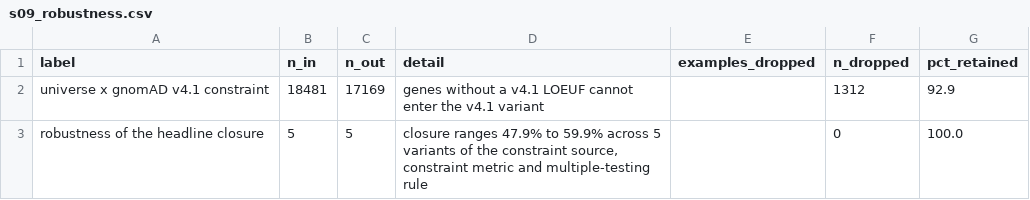
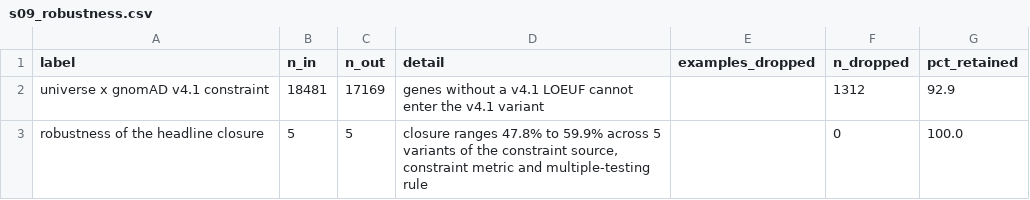
Before and after one commit to itsslightning/missing-regulation-ladder, a CSV file: logs/s09_robustness.csv, drawn as a sheet.

```diff
--- a/logs/s09_robustness.csv
+++ b/logs/s09_robustness.csv
@@ -2,2 +2,2 @@ label,n_in,n_out,detail,examples_dropped,n_dropped,pct_retained
 universe x gnomAD v4.1 constraint,18481,17169,genes without a v4.1 LOEUF cannot enter the v4.1 variant,,1312,92.9
-robustness of the headline closure,5,5,"closure ranges 47.9% to 59.9% across 5 variants of the constraint source, constraint metric and multiple-testing rule",,0,100.0
+robustness of the headline closure,5,5,"closure ranges 47.8% to 59.9% across 5 variants of the constraint source, constraint metric and multiple-testing rule",,0,100.0
```
Also changed, not shown: logs/s05_detection.csv, 15 other files.
